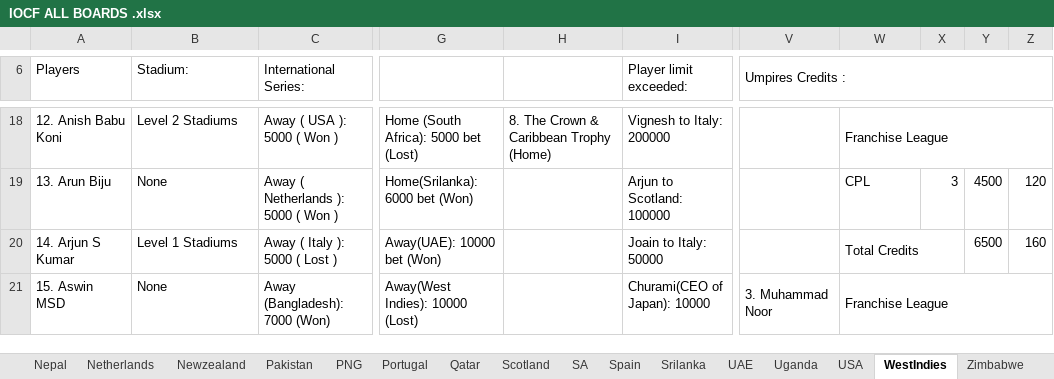
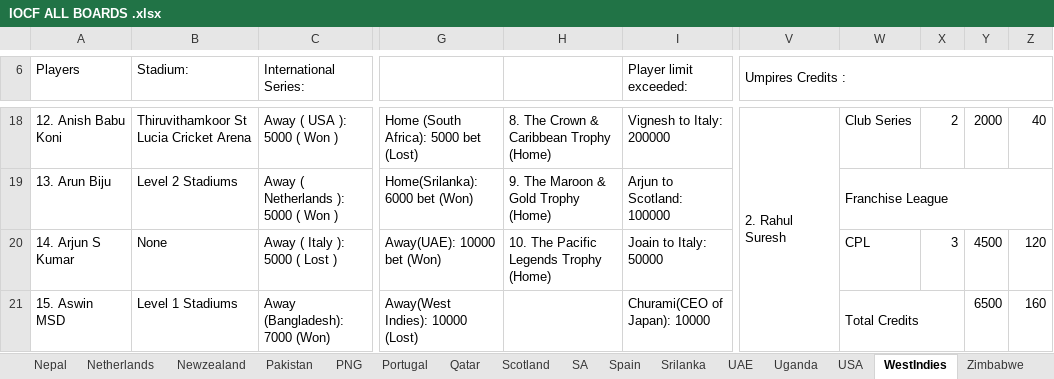
Before and after one commit to Nishanth-Ganiga/IOCF-Official, an Excel workbook: IOCF ALL BOARDS .xlsx, sheet WestIndies, drawn as a sheet; only a part is shown, gaps mark what is left out; values as stored, in another font and other column widths than the file's, no cell formats; charts and pictures not drawn; removed rows and columns are numbered as before the commit, all else as after; the diff covers the shown part only; the diff names each change by its address in the sheet, - before the commit and + after, or states it on an @@ line.

Commit message:
Sheets re-synced; Bangladesh, Nepal and South Africa spelling links; Aditya Mahajan merged

```diff
--- a/IOCF ALL BOARDS .xlsx (sheet WestIndies)
+++ b/IOCF ALL BOARDS .xlsx (sheet WestIndies)
-B18 (Stadium:): Level 2 Stadiums
+B18 (Stadium:): Thiruvithamkoor St Lucia Cricket Arena
-V18 (Umpires Credits :): (empty)
+V18 (Umpires Credits :): 2. Rahul Suresh
+V18:V21 merged
-W18: Franchise League
+W18: Club Series
-W18:Z18 merged
-X18: (empty)
+X18: 2
-Y18: (empty)
+Y18: 2000
-Z18: (empty)
+Z18: 40
-B19 (Stadium:): None
+B19 (Stadium:): Level 2 Stadiums
-H19: (empty)
+H19: 9. The Maroon & Gold Trophy (Home)
-W19: CPL
+W19: Franchise League
+W19:Z19 merged
-X19: 3
+X19: (empty)
-Y19: 4500
+Y19: (empty)
-Z19: 120
+Z19: (empty)
-B20 (Stadium:): Level 1 Stadiums
+B20 (Stadium:): None
-H20: (empty)
+H20: 10. The Pacific Legends Trophy (Home)
-W20: Total Credits
+W20: CPL
-W20:X20 merged
-X20: (empty)
+X20: 3
-Y20: 6500
+Y20: 4500
-Z20: 160
+Z20: 120
-B21 (Stadium:): None
+B21 (Stadium:): Level 1 Stadiums
-V21 (Umpires Credits :): 3. Muhammad Noor
+V21 (Umpires Credits :): (empty)
-V21:V24 merged
-W21: Franchise League
+W21: Total Credits
-W21:Z21 merged
+W21:X21 merged
-Y21: (empty)
+Y21: 6500
-Z21: (empty)
+Z21: 160
```
Also changed, not shown: 14 added rows, 3 removed rows, 161 edited cells and merged cells elsewhere in this sheet, sheet Series Squads & Matches Details, sheet Board Rankings, sheet IOCF Origins Championship, sheet Bangladesh, sheet Series Matches, sheet World Test Championship, 27 more sheets, cell formats, formulas that keep their value, 5 other files.
